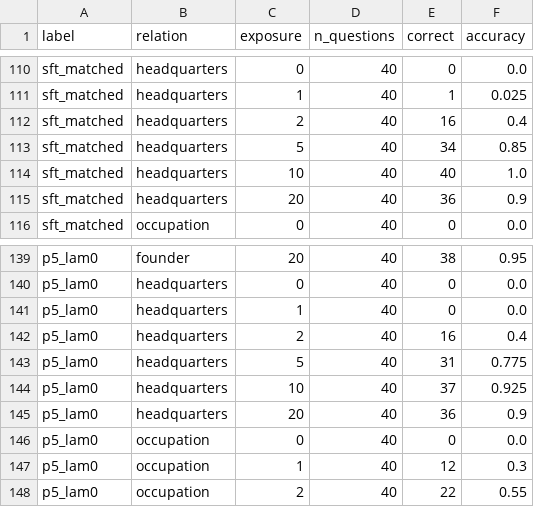
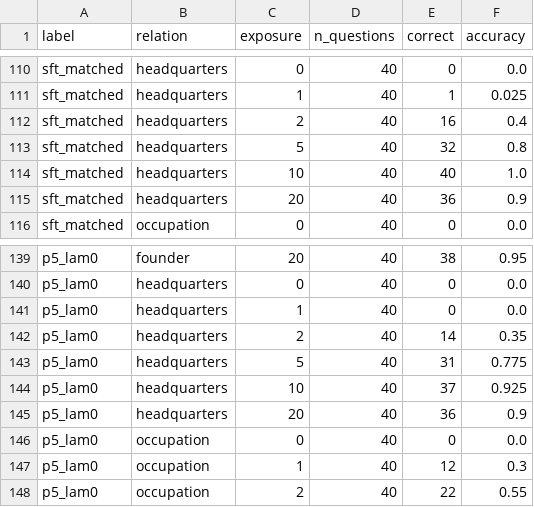
Before and after one commit to princechoudhary16/EpistemicLLM-, a CSV file: p1_exposure/analysis/results/final_main_v0/all/relation_table.csv, drawn as a sheet; only a part is shown, gaps mark what is left out.

```diff
--- a/p1_exposure/analysis/results/final_main_v0/all/relation_table.csv
+++ b/p1_exposure/analysis/results/final_main_v0/all/relation_table.csv
@@ -112,3 +112,3 @@ sft_matched,headquarters,1,40,1,0.025
 sft_matched,headquarters,2,40,16,0.4
-sft_matched,headquarters,5,40,34,0.85
+sft_matched,headquarters,5,40,32,0.8
 sft_matched,headquarters,10,40,40,1.0
@@ -141,3 +141,3 @@ p5_lam0,headquarters,0,40,0,0.0
 p5_lam0,headquarters,1,40,0,0.0
-p5_lam0,headquarters,2,40,16,0.4
+p5_lam0,headquarters,2,40,14,0.35
 p5_lam0,headquarters,5,40,31,0.775
```
Also changed, not shown: p1_exposure/analysis/results/final_main_v0/all/exposure_table.csv, p1_exposure/analysis/results/final_main_v0/dev/exposure_table.csv, 23 other files.
